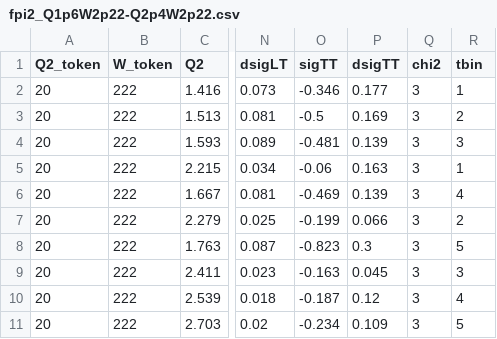
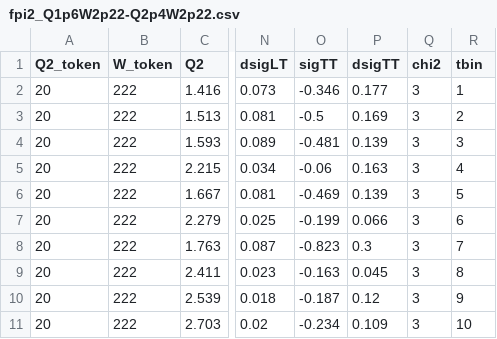
Before and after one commit to trottar/lt_analysis, a CSV file: testing/fpi2_Q1p6W2p22-Q2p4W2p22.csv, drawn as a sheet; only a part is shown, gaps mark what is left out; the diff names each change by its address in the sheet, - before the commit and + after, or states it on an @@ line.

Commit message:
Adding testing enviroment for checking algorithm with other datasets

```diff
--- a/testing/fpi2_Q1p6W2p22-Q2p4W2p22.csv
+++ b/testing/fpi2_Q1p6W2p22-Q2p4W2p22.csv
-R5 (tbin): 1
+R5 (tbin): 4
-R6 (tbin): 4
+R6 (tbin): 5
-R7 (tbin): 2
+R7 (tbin): 6
-R8 (tbin): 5
+R8 (tbin): 7
-R9 (tbin): 3
+R9 (tbin): 8
-R10 (tbin): 4
+R10 (tbin): 9
-R11 (tbin): 5
+R11 (tbin): 10
```
